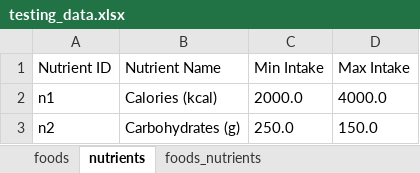
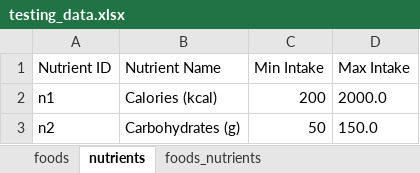
Before and after one commit to mipwise/mip_me, an Excel workbook: test_mip_me/data/testing_data.xlsx, sheet nutrients, drawn as a sheet; values as stored, in another font and other column widths than the file's, no borders; the diff names each change by its address in the sheet, - before the commit and + after, or states it on an @@ line.

```diff
--- a/test_mip_me/data/testing_data.xlsx (sheet nutrients)
+++ b/test_mip_me/data/testing_data.xlsx (sheet nutrients)
-C2 (Min Intake): 2000.0
+C2 (Min Intake): 200
-D2 (Max Intake): 4000.0
+D2 (Max Intake): 2000.0
-C3 (Min Intake): 250.0
+C3 (Min Intake): 50
```
Also changed, not shown: 7 other files.
